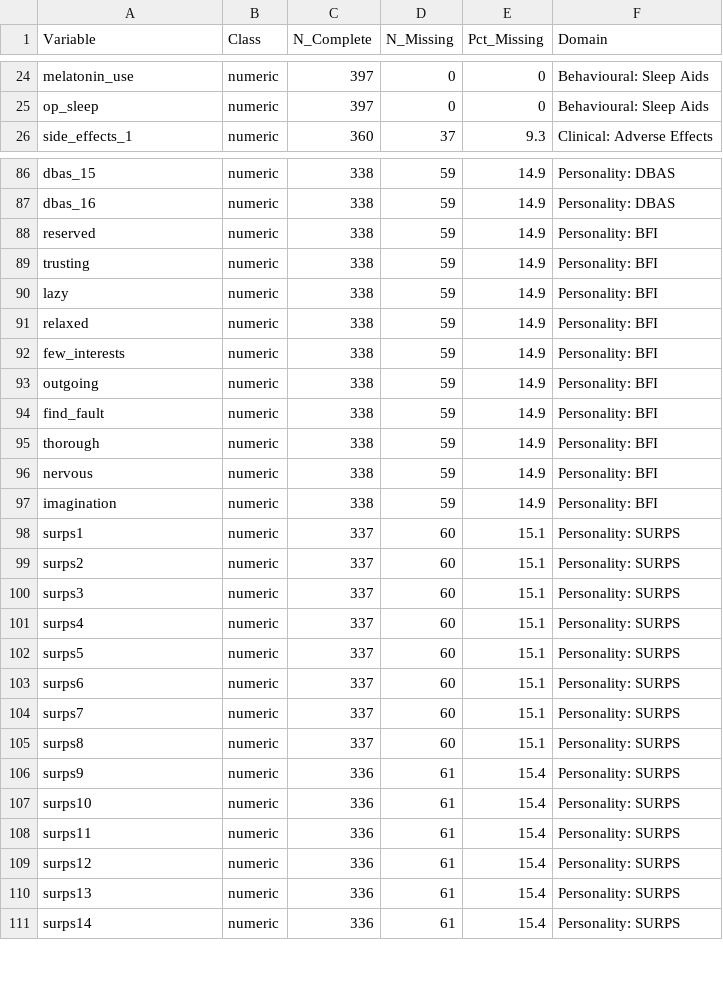
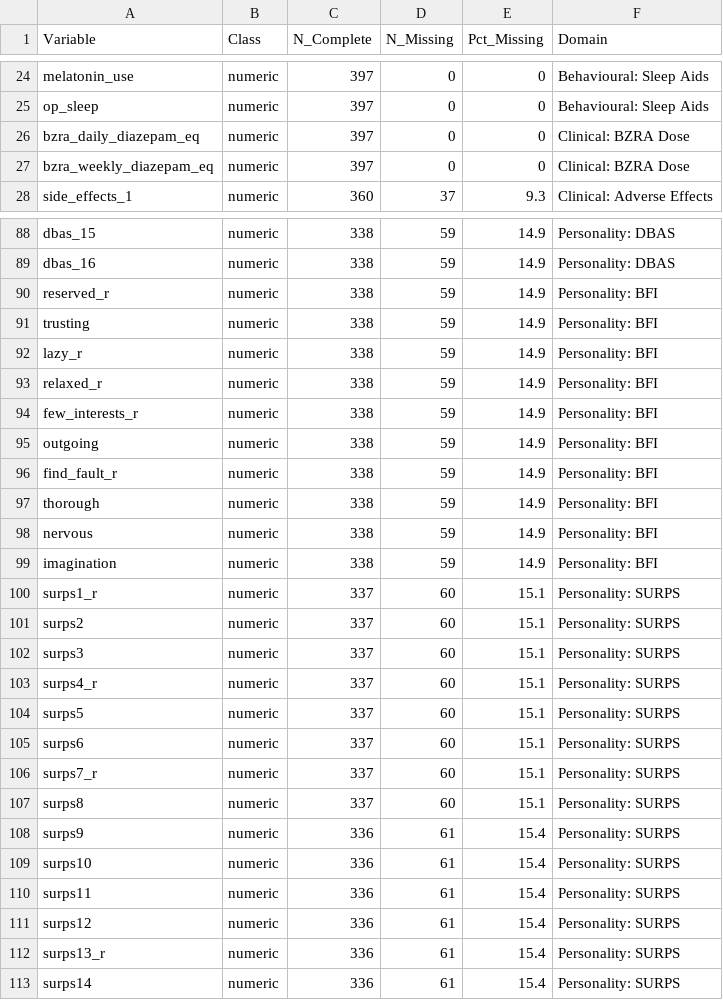
Before and after one commit to POCouture64/Thesis, a CSV file: variable_inventory.csv, drawn as a sheet; only a part is shown, gaps mark what is left out; the diff covers the shown part only.

```diff
--- a/variable_inventory.csv
+++ b/variable_inventory.csv
@@ -25,2 +25,4 @@
 "op_sleep","numeric",397,0,0,"Behavioural: Sleep Aids"
+"bzra_daily_diazepam_eq","numeric",397,0,0,"Clinical: BZRA Dose"
+"bzra_weekly_diazepam_eq","numeric",397,0,0,"Clinical: BZRA Dose"
 "side_effects_1","numeric",360,37,9.3,"Clinical: Adverse Effects"
@@ -87,9 +89,9 @@
 "dbas_16","numeric",338,59,14.9,"Personality: DBAS"
-"reserved","numeric",338,59,14.9,"Personality: BFI"
+"reserved_r","numeric",338,59,14.9,"Personality: BFI"
 "trusting","numeric",338,59,14.9,"Personality: BFI"
-"lazy","numeric",338,59,14.9,"Personality: BFI"
-"relaxed","numeric",338,59,14.9,"Personality: BFI"
-"few_interests","numeric",338,59,14.9,"Personality: BFI"
+"lazy_r","numeric",338,59,14.9,"Personality: BFI"
+"relaxed_r","numeric",338,59,14.9,"Personality: BFI"
+"few_interests_r","numeric",338,59,14.9,"Personality: BFI"
 "outgoing","numeric",338,59,14.9,"Personality: BFI"
-"find_fault","numeric",338,59,14.9,"Personality: BFI"
+"find_fault_r","numeric",338,59,14.9,"Personality: BFI"
 "thorough","numeric",338,59,14.9,"Personality: BFI"
@@ -97,9 +99,9 @@
 "imagination","numeric",338,59,14.9,"Personality: BFI"
-"surps1","numeric",337,60,15.1,"Personality: SURPS"
+"surps1_r","numeric",337,60,15.1,"Personality: SURPS"
 "surps2","numeric",337,60,15.1,"Personality: SURPS"
 "surps3","numeric",337,60,15.1,"Personality: SURPS"
-"surps4","numeric",337,60,15.1,"Personality: SURPS"
+"surps4_r","numeric",337,60,15.1,"Personality: SURPS"
 "surps5","numeric",337,60,15.1,"Personality: SURPS"
 "surps6","numeric",337,60,15.1,"Personality: SURPS"
-"surps7","numeric",337,60,15.1,"Personality: SURPS"
+"surps7_r","numeric",337,60,15.1,"Personality: SURPS"
 "surps8","numeric",337,60,15.1,"Personality: SURPS"
@@ -109,3 +111,3 @@
 "surps12","numeric",336,61,15.4,"Personality: SURPS"
-"surps13","numeric",336,61,15.4,"Personality: SURPS"
+"surps13_r","numeric",336,61,15.4,"Personality: SURPS"
 "surps14","numeric",336,61,15.4,"Personality: SURPS"
```
Also changed, not shown: 2 edited cells elsewhere in this file, 5 other files.
